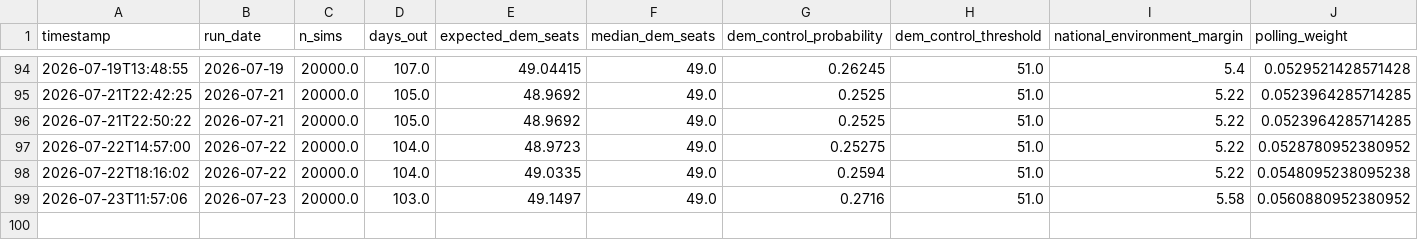
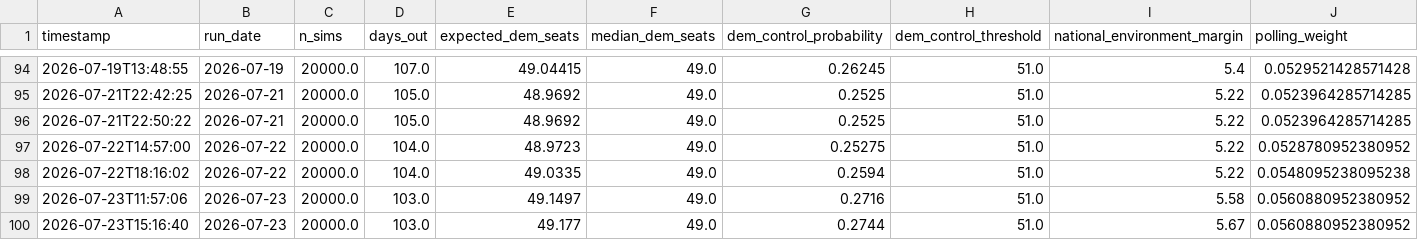
Before and after one commit to benyelin/2026-Senate-Model, a CSV file: outputs/senate_forecast_history.csv, drawn as a sheet; only a part is shown, gaps mark what is left out; rows hold the shown columns only; the diff names each change by its address in the sheet, - before the commit and + after, or states it on an @@ line.

Commit message:
Update model inputs and dashboard outputs

```diff
--- a/outputs/senate_forecast_history.csv
+++ b/outputs/senate_forecast_history.csv
+row 100: 2026-07-23T15:16:40 | 2026-07-23 | 20000.0 | 103.0 | 49.177 | 49.0 | 0.2744 | 51.0 | 5.67 | 0.0560880952380952
```
Also changed, not shown: inputs/race_inputs.before_candidate_quality_framework_option_b_apply.csv, inputs/race_inputs.csv, 11 other files.
